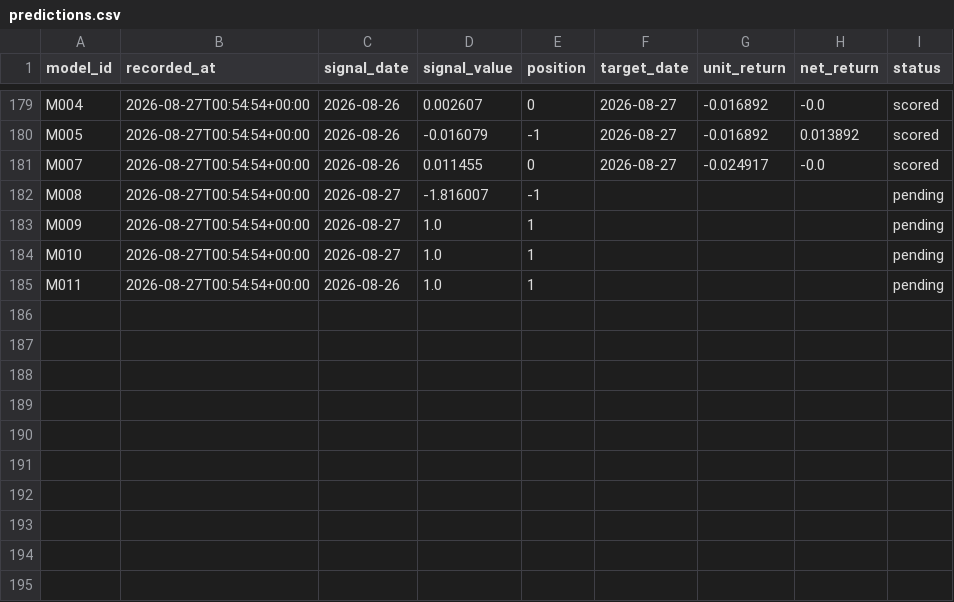
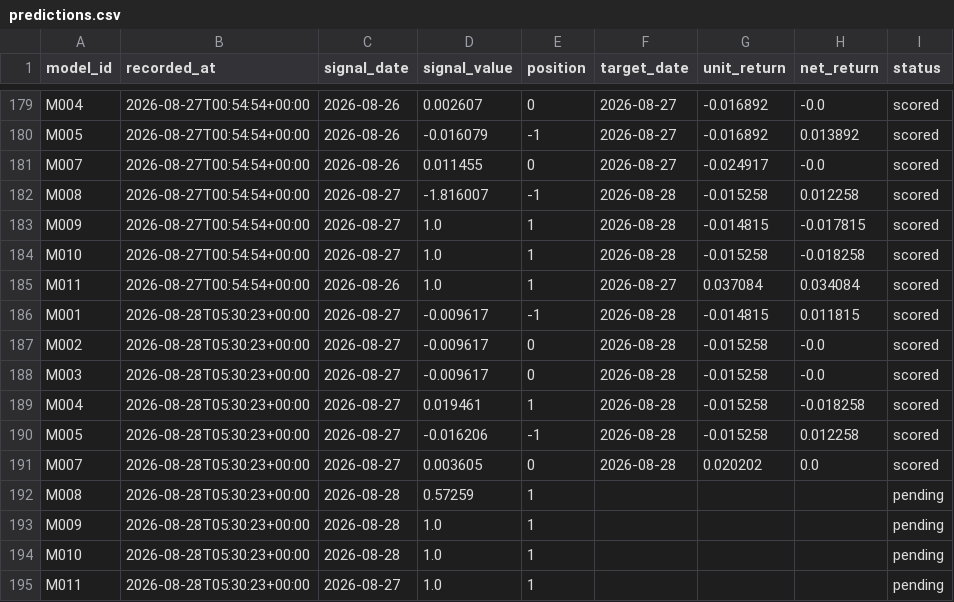
Before and after one commit to muse2002/tzalpha, a CSV file: data/predictions.csv, drawn as a sheet; only a part is shown, gaps mark what is left out.

```diff
--- a/data/predictions.csv
+++ b/data/predictions.csv
@@ -181,5 +181,15 @@ M005,2026-08-27T00:54:54+00:00,2026-08-26,-0.016079,-1,2026-08-27,-0.016892,0.01
 M007,2026-08-27T00:54:54+00:00,2026-08-26,0.011455,0,2026-08-27,-0.024917,-0.0,scored
-M008,2026-08-27T00:54:54+00:00,2026-08-27,-1.816007,-1,,,,pending
-M009,2026-08-27T00:54:54+00:00,2026-08-27,1.0,1,,,,pending
-M010,2026-08-27T00:54:54+00:00,2026-08-27,1.0,1,,,,pending
-M011,2026-08-27T00:54:54+00:00,2026-08-26,1.0,1,,,,pending
+M008,2026-08-27T00:54:54+00:00,2026-08-27,-1.816007,-1,2026-08-28,-0.015258,0.012258,scored
+M009,2026-08-27T00:54:54+00:00,2026-08-27,1.0,1,2026-08-28,-0.014815,-0.017815,scored
+M010,2026-08-27T00:54:54+00:00,2026-08-27,1.0,1,2026-08-28,-0.015258,-0.018258,scored
+M011,2026-08-27T00:54:54+00:00,2026-08-26,1.0,1,2026-08-27,0.037084,0.034084,scored
+M001,2026-08-28T05:30:23+00:00,2026-08-27,-0.009617,-1,2026-08-28,-0.014815,0.011815,scored
+M002,2026-08-28T05:30:23+00:00,2026-08-27,-0.009617,0,2026-08-28,-0.015258,-0.0,scored
+M003,2026-08-28T05:30:23+00:00,2026-08-27,-0.009617,0,2026-08-28,-0.015258,-0.0,scored
+M004,2026-08-28T05:30:23+00:00,2026-08-27,0.019461,1,2026-08-28,-0.015258,-0.018258,scored
+M005,2026-08-28T05:30:23+00:00,2026-08-27,-0.016206,-1,2026-08-28,-0.015258,0.012258,scored
+M007,2026-08-28T05:30:23+00:00,2026-08-27,0.003605,0,2026-08-28,0.020202,0.0,scored
+M008,2026-08-28T05:30:23+00:00,2026-08-28,0.57259,1,,,,pending
+M009,2026-08-28T05:30:23+00:00,2026-08-28,1.0,1,,,,pending
+M010,2026-08-28T05:30:23+00:00,2026-08-28,1.0,1,,,,pending
+M011,2026-08-28T05:30:23+00:00,2026-08-27,1.0,1,,,,pending
```
Also changed, not shown: 2 other files.
